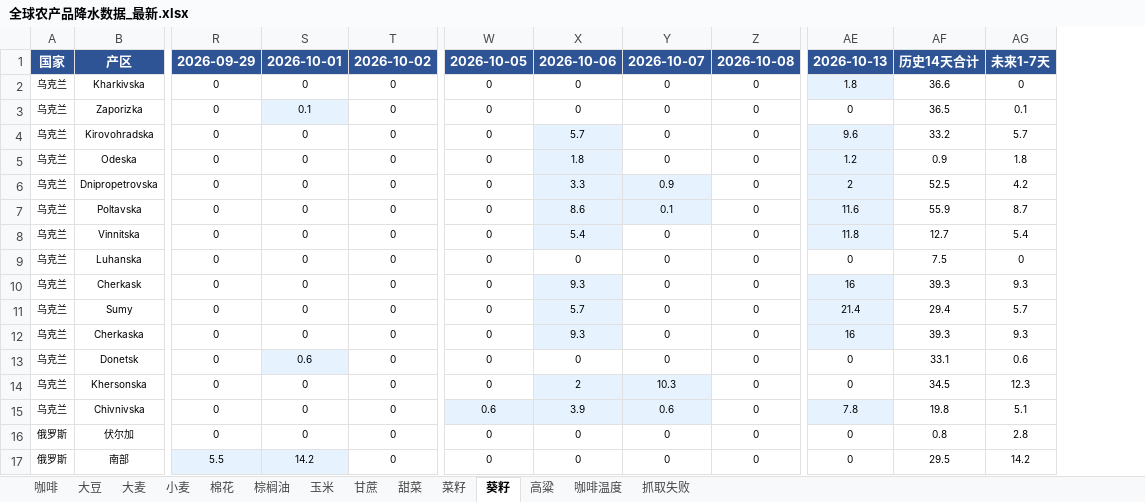
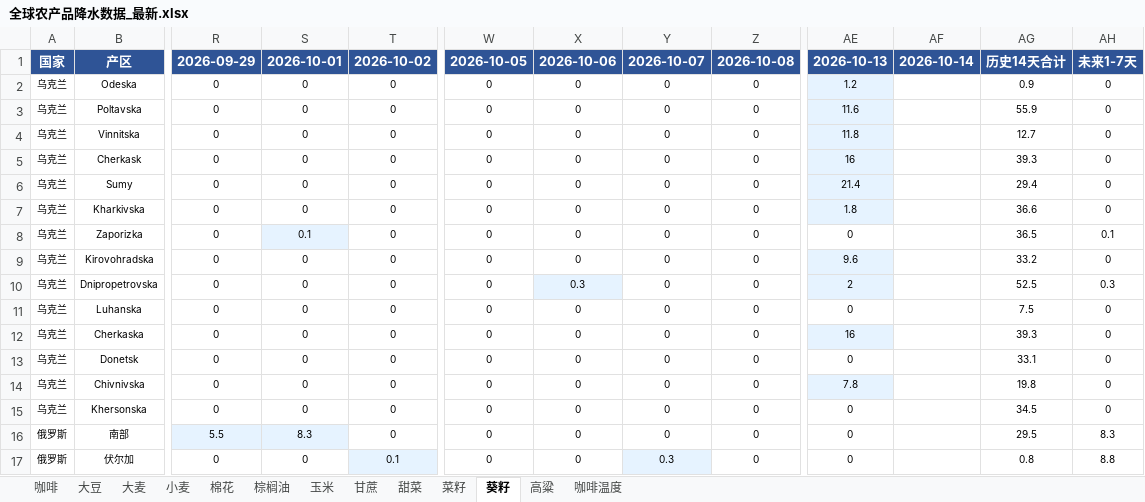
Before and after one commit to 2368846312-oss/ag-weather, an Excel workbook: 全球农产品降水数据_最新.xlsx, sheet 葵籽, drawn as a sheet; only a part is shown, gaps mark what is left out; values as stored, in another font and other column widths than the file's, no borders; removed rows and columns are numbered as before the commit, all else as after; rows hold the shown columns only; the diff covers the shown part only; the diff names each change by its address in the sheet, - before the commit and + after, or states it on an @@ line.

```diff
--- a/全球农产品降水数据_最新.xlsx (sheet 葵籽)
+++ b/全球农产品降水数据_最新.xlsx (sheet 葵籽)
-sheet tab: 抓取失败
+column AF, row 1: 2026-10-14
-column AG, rows 1-4: 未来1-7天 | 0 | 0.1 | 5.7; row 6: 4.2; row 9: 0; rows 12-14: 9.3 | 0.6 | 12.3; row 17: 14.2
+column AH, row 1: 未来1-7天; rows 7-13: 0 | 0.1 | 0 | 0.3 | 0 | 0 | 0; rows 15-16: 0 | 8.3
+row 2: 乌克兰 | Odeska | 0 | 0 | 0 | 0 | 0 | 0 | 0 | 1.2 |  | 0.9 | 0
+row 3: 乌克兰 | Poltavska | 0 | 0 | 0 | 0 | 0 | 0 | 0 | 11.6 |  | 55.9 | 0
+row 4: 乌克兰 | Vinnitska | 0 | 0 | 0 | 0 | 0 | 0 | 0 | 11.8 |  | 12.7 | 0
+row 5: 乌克兰 | Cherkask | 0 | 0 | 0 | 0 | 0 | 0 | 0 | 16 |  | 39.3 | 0
+row 6: 乌克兰 | Sumy | 0 | 0 | 0 | 0 | 0 | 0 | 0 | 21.4 |  | 29.4 | 0
-X9: 5.7
+X9: 0
-X9 fill: #E6F3FF
+X9 fill: none
-row 5: 乌克兰 | Odeska | 0 | 0 | 0 | 0 | 1.8 | 0 | 0 | 1.2 | 0.9 | 1.8
-X10: 3.3
+X10: 0.3
-Y10: 0.9
+Y10: 0
-Y10 fill: #E6F3FF
+Y10 fill: none
-row 7: 乌克兰 | Poltavska | 0 | 0 | 0 | 0 | 8.6 | 0.1 | 0 | 11.6 | 55.9 | 8.7
-row 8: 乌克兰 | Vinnitska | 0 | 0 | 0 | 0 | 5.4 | 0 | 0 | 11.8 | 12.7 | 5.4
-row 10: 乌克兰 | Cherkask | 0 | 0 | 0 | 0 | 9.3 | 0 | 0 | 16 | 39.3 | 9.3
-row 11: 乌克兰 | Sumy | 0 | 0 | 0 | 0 | 5.7 | 0 | 0 | 21.4 | 29.4 | 5.7
-X12: 9.3
+X12: 0
-X12 fill: #E6F3FF
+X12 fill: none
-S13: 0.6
+S13: 0
-S13 fill: #E6F3FF
+S13 fill: none
+row 14: 乌克兰 | Chivnivska | 0 | 0 | 0 | 0 | 0 | 0 | 0 | 7.8 |  | 19.8 | 0
-X15: 2
+X15: 0
-X15:Y15 fill: #E6F3FF
+X15:Y15 fill: none
-Y15: 10.3
+Y15: 0
-row 15: 乌克兰 | Chivnivska | 0 | 0 | 0 | 0.6 | 3.9 | 0.6 | 0 | 7.8 | 19.8 | 5.1
-row 16: 俄罗斯 | 伏尔加 | 0 | 0 | 0 | 0 | 0 | 0 | 0 | 0 | 0.8 | 2.8
-S16: 14.2
+S16: 8.3
+row 17: 俄罗斯 | 伏尔加 | 0 | 0 | 0.1 | 0 | 0 | 0.3 | 0 | 0 |  | 0.8 | 8.8
```
Also changed, not shown: 1 added row, 1 removed row, 1 moved row, 23 edited cells and cell formats elsewhere in this sheet, sheet 玉米, sheet 小麦, sheet 菜籽, sheet 大豆, sheet 大麦, sheet 咖啡温度, 6 more sheets, VHI_Data/VHI_最近6周汇总.xlsx.
